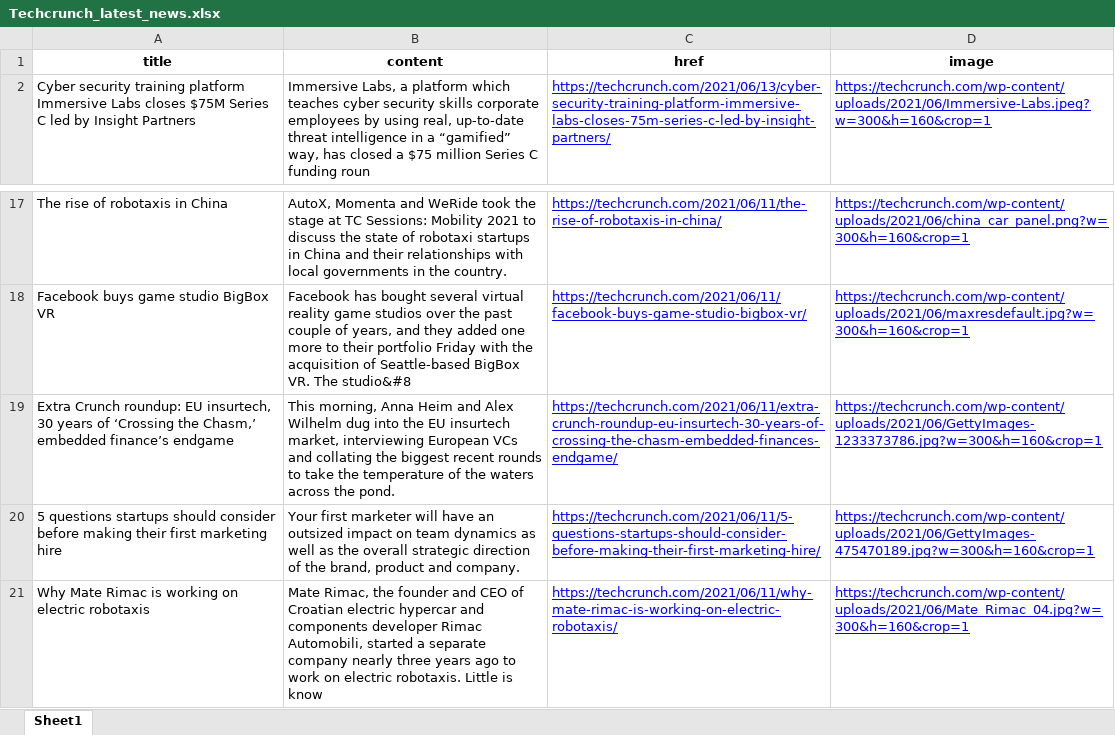
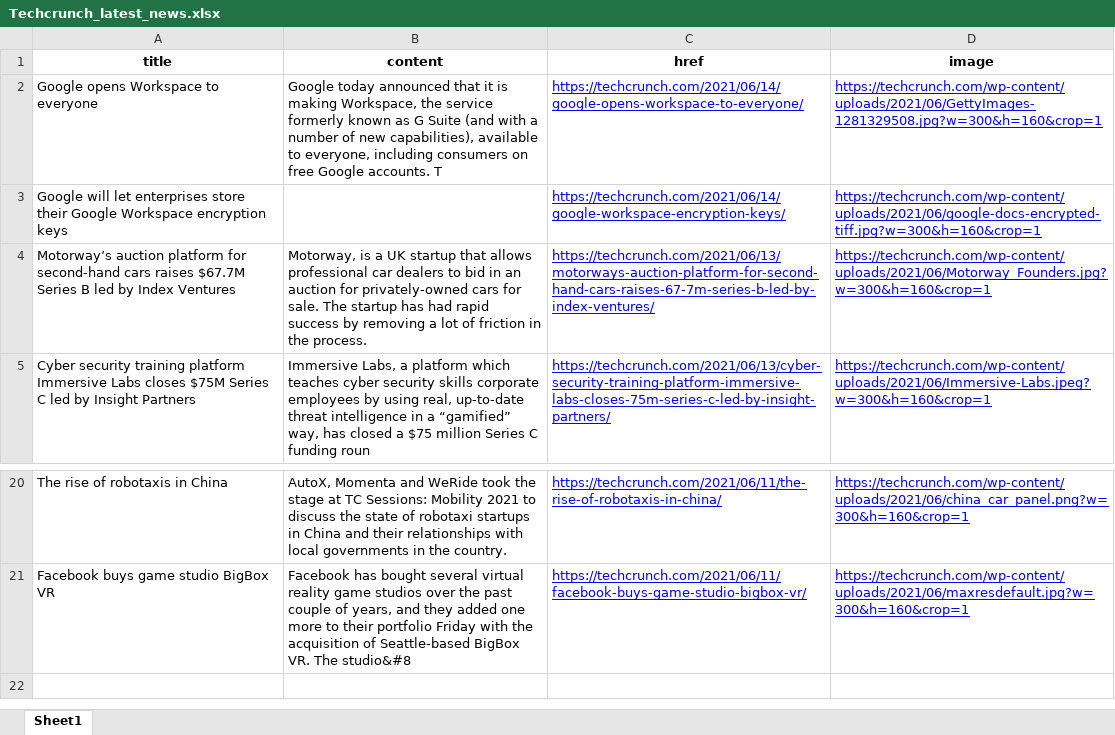
Before and after one commit to ahmishra/DevExplorer, an Excel workbook: main/Techcrunch_latest_news.xlsx, sheet Sheet1, drawn as a sheet; only a part is shown, gaps mark what is left out; values as stored, in another font and other column widths than the file's, no borders; removed rows and columns are numbered as before the commit, all else as after; the diff names each change by its address in the sheet, - before the commit and + after, or states it on an @@ line.

```diff
--- a/main/Techcrunch_latest_news.xlsx (sheet Sheet1)
+++ b/main/Techcrunch_latest_news.xlsx (sheet Sheet1)
+row 2: Google opens Workspace to everyone | Google today announced that it is making Workspace, the service formerly known as G Suite (and with a number of new capabilities), available to everyone, including consumers on free Google accounts. T | https://techcrunch.com/2021/06/14/google-opens-workspace-to-everyone/ | https://techcrunch.com/wp-content/uploads/2021/06/GettyImages-1281329508.jpg?w=300&h=160&crop=1
+row 3: Google will let enterprises store their Google Workspace encryption keys |  | https://techcrunch.com/2021/06/14/google-workspace-encryption-keys/ | https://techcrunch.com/wp-content/uploads/2021/06/google-docs-encrypted-tiff.jpg?w=300&h=160&crop=1
+row 4: Motorway’s auction platform for second-hand cars raises $67.7M Series B led by Index Ventures | Motorway, is a UK startup that allows professional car dealers to bid in an auction for privately-owned cars for sale. The startup has had rapid success by removing a lot of friction in the process. | https://techcrunch.com/2021/06/13/motorways-auction-platform-for-second-hand-cars-raises-67-7m-series-b-led-by-index-ventures/ | https://techcrunch.com/wp-content/uploads/2021/06/Motorway_Founders.jpg?w=300&h=160&crop=1
-row 19: Extra Crunch roundup: EU insurtech, 30 years of ‘Crossing the Chasm,’ embedded finance’s endgame | This morning, Anna Heim and Alex Wilhelm dug into the EU insurtech market, interviewing European VCs and collating the biggest recent rounds to take the temperature of the waters across the pond. | https://techcrunch.com/2021/06/11/extra-crunch-roundup-eu-insurtech-30-years-of-crossing-the-chasm-embedded-finances-endgame/ | https://techcrunch.com/wp-content/uploads/2021/06/GettyImages-1233373786.jpg?w=300&h=160&crop=1
-row 20: 5 questions startups should consider before making their first marketing hire | Your first marketer will have an outsized impact on team dynamics as well as the overall strategic direction of the brand, product and company. | https://techcrunch.com/2021/06/11/5-questions-startups-should-consider-before-making-their-first-marketing-hire/ | https://techcrunch.com/wp-content/uploads/2021/06/GettyImages-475470189.jpg?w=300&h=160&crop=1
-row 21: Why Mate Rimac is working on electric robotaxis | Mate Rimac, the founder and CEO of Croatian electric hypercar and components developer Rimac Automobili, started a separate company nearly three years ago to work on electric robotaxis. Little is know | https://techcrunch.com/2021/06/11/why-mate-rimac-is-working-on-electric-robotaxis/ | https://techcrunch.com/wp-content/uploads/2021/06/Mate_Rimac_04.jpg?w=300&h=160&crop=1
```
Also changed, not shown: 3 other files.
